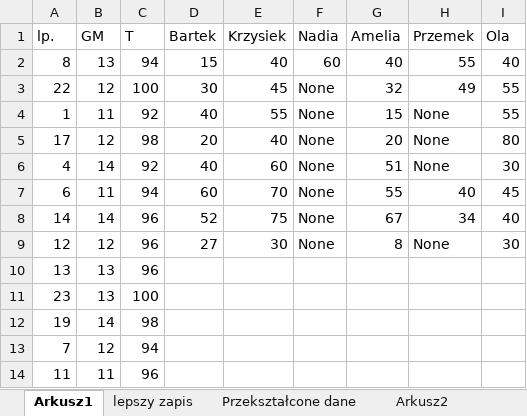
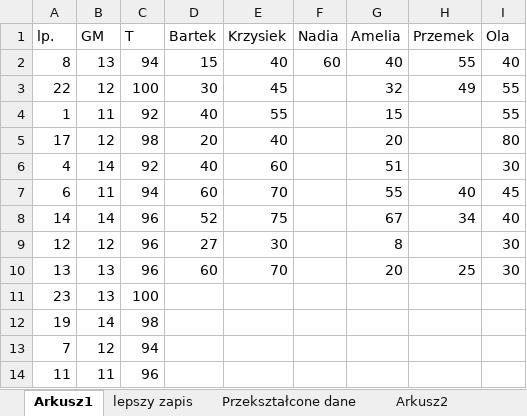
Before and after one commit to Krist0f0l0s/kawusia, an Excel workbook: kawa.xlsx, sheet Arkusz1, drawn as a sheet; only a part is shown; values as stored, in another font and other column widths than the file's, no borders; the diff names each change by its address in the sheet, - before the commit and + after, or states it on an @@ line.

Commit message:
add data

```diff
--- a/kawa.xlsx (sheet Arkusz1)
+++ b/kawa.xlsx (sheet Arkusz1)
-F3:F9 (Nadia): None
+F3:F9 (Nadia): (empty)
-H4:H6 (Przemek): None
+H4:H6 (Przemek): (empty)
-H9 (Przemek): None
+H9 (Przemek): (empty)
-D10 (Bartek): (empty)
+D10 (Bartek): 60
-E10 (Krzysiek): (empty)
+E10 (Krzysiek): 70
-G10 (Amelia): (empty)
+G10 (Amelia): 20
-H10 (Przemek): (empty)
+H10 (Przemek): 25
-I10 (Ola): (empty)
+I10 (Ola): 30
```
Also changed, not shown: 1 other file.
